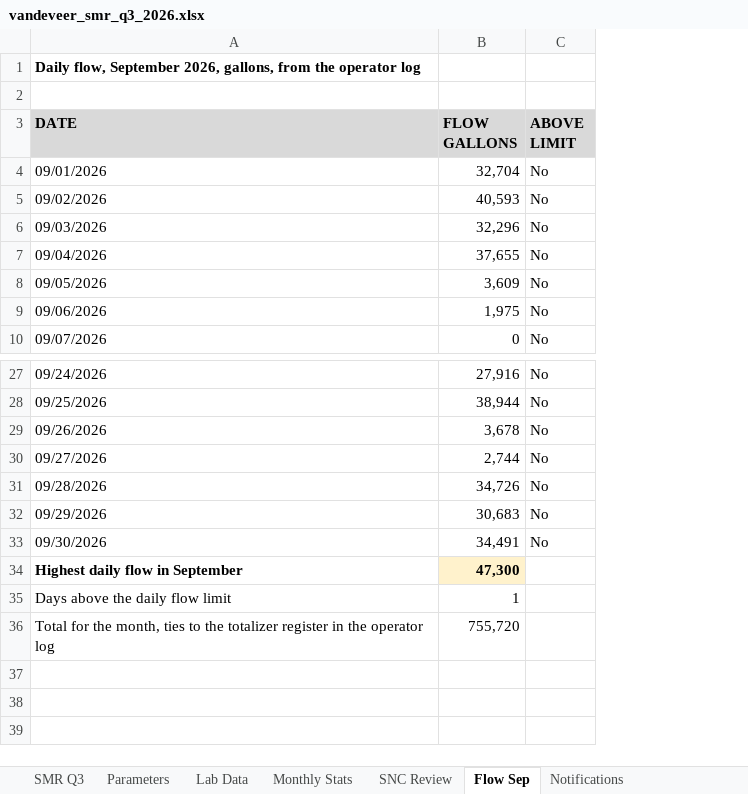
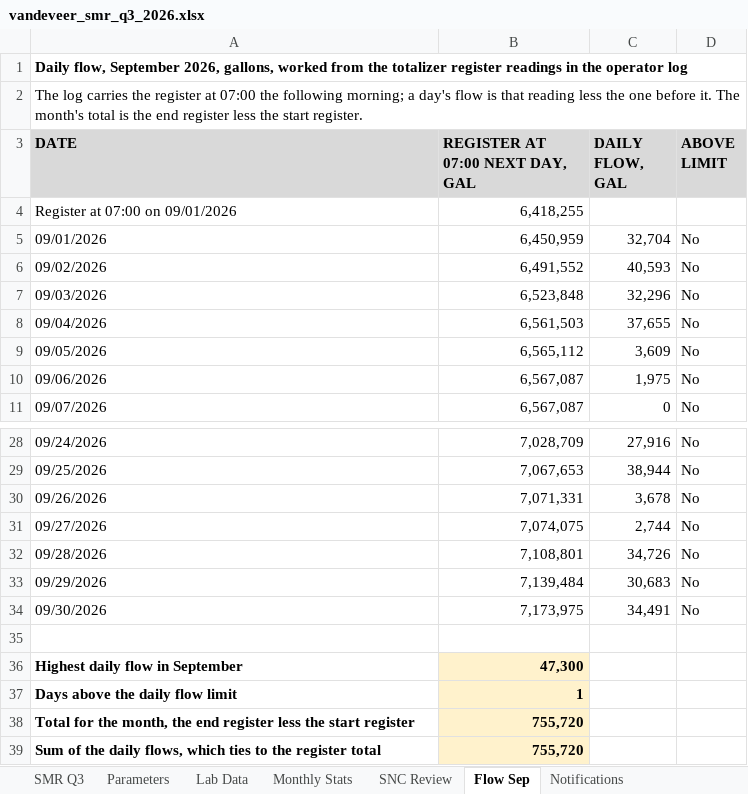
Before and after one commit to goatware-ai/snk-hazy, an Excel workbook: submissions/03-pretreatment-smr-q3-2026/solution/vandeveer_smr_q3_2026.xlsx, sheet Flow Sep, drawn as a sheet; only a part is shown, gaps mark what is left out; values as stored, in another font and other column widths than the file's, no borders; removed rows and columns are numbered as before the commit, all else as after; the diff names each change by its address in the sheet, - before the commit and + after, or states it on an @@ line.

```diff
--- a/submissions/03-pretreatment-smr-q3-2026/solution/vandeveer_smr_q3_2026.xlsx (sheet Flow Sep)
+++ b/submissions/03-pretreatment-smr-q3-2026/solution/vandeveer_smr_q3_2026.xlsx (sheet Flow Sep)
+column B (REGISTER AT 07:00 NEXT DAY, GAL), rows 5-11: 6,450,959 | 6,491,552 | 6,523,848 | 6,561,503 | 6,565,112 | 6,567,087 | 6,567,087; rows 28-34: 7,028,709 | 7,067,653 | 7,071,331 | 7,074,075 | 7,108,801 | 7,139,484 | 7,173,975; rows 36-37: 47,300 | 1
-A1 (DATE): …2026, gallons, from the operator…
+A1 (DATE): …2026, gallons, worked from the totalizer register readings in the operator…
-A2 (DATE): (empty)
+A2 (DATE): The log carries the register at 07:00 the following morning; a day's flow is that reading less the one before it. The month's total is the end register less the start register.
-C3: FLOW GALLONS
+C3: DAILY FLOW, GAL
+row 4: Register at 07:00 on 09/01/2026 | 6,418,255
+row 35: (empty)
-C36 (DAILY FLOW, GAL): 47,300
+C36 (DAILY FLOW, GAL): (empty)
-C36 fill: #FFF2CC
+C36 fill: none
-A37 bold: off
+A37 bold: on
-C37 (DAILY FLOW, GAL): 1
+C37 (DAILY FLOW, GAL): (empty)
-row 36: Total for the month, ties to the totalizer register in the operator log | 755,720
+row 38: Total for the month, the end register less the start register | 755,720
+row 39: Sum of the daily flows, which ties to the register total | 755,720
```
Also changed, not shown: sheet Lab Data, sheet SMR Q3, sheet Notifications, sheet SNC Review, sheet Monthly Stats, sheet Note to Gordon, 1 more sheet, formulas that keep their value, submissions/03-pretreatment-smr-q3-2026/inputs/lab_results_apr_sep2026.xlsx, 13 other files.
